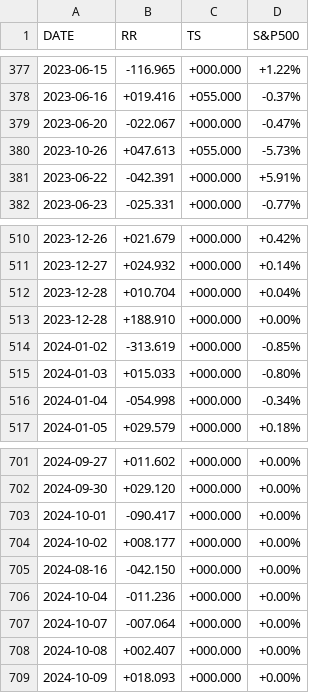
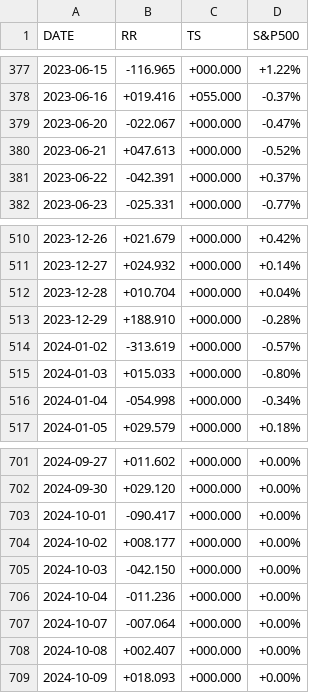
Before and after one commit to stockaitkenwaterman/reverse-repo, a TSV file: reverse-repo.tsv, drawn as a sheet; only a part is shown, gaps mark what is left out.

Commit message:
no comment is good comment

```diff
--- a/reverse-repo.tsv
+++ b/reverse-repo.tsv
@@ -379,4 +379,4 @@ DATE	RR	TS	S&P500
 2023-06-20	-022.067	+000.000	-0.47%
-2023-10-26	+047.613	+055.000	-5.73%
-2023-06-22	-042.391	+000.000	+5.91%
+2023-06-21	+047.613	+000.000	-0.52%
+2023-06-22	-042.391	+000.000	+0.37%
 2023-06-23	-025.331	+000.000	-0.77%
@@ -512,4 +512,4 @@ DATE	RR	TS	S&P500
 2023-12-28	+010.704	+000.000	+0.04%
-2023-12-28	+188.910	+000.000	+0.00%
-2024-01-02	-313.619	+000.000	-0.85%
+2023-12-29	+188.910	+000.000	-0.28%
+2024-01-02	-313.619	+000.000	-0.57%
 2024-01-03	+015.033	+000.000	-0.80%
@@ -704,3 +704,3 @@ DATE	RR	TS	S&P500
 2024-10-02	+008.177	+000.000	+0.00%
-2024-08-16	-042.150	+000.000	+0.00%
+2024-10-03	-042.150	+000.000	+0.00%
 2024-10-04	-011.236	+000.000	+0.00%
```
